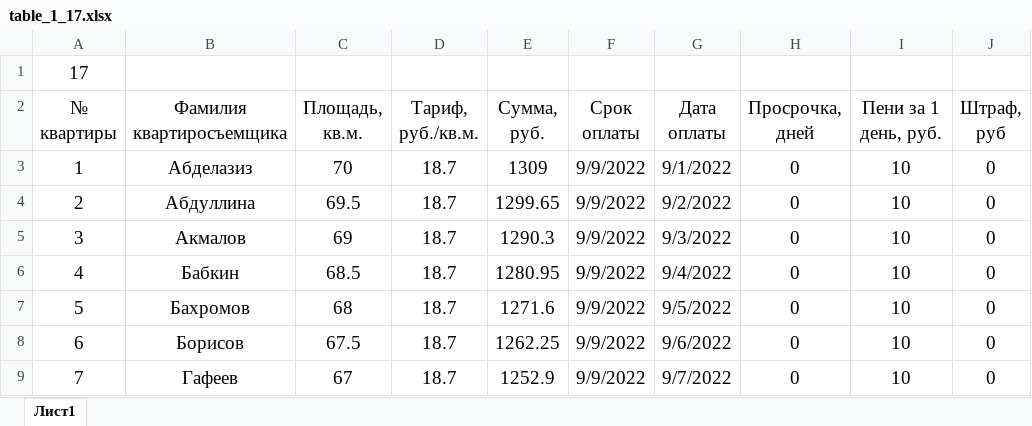
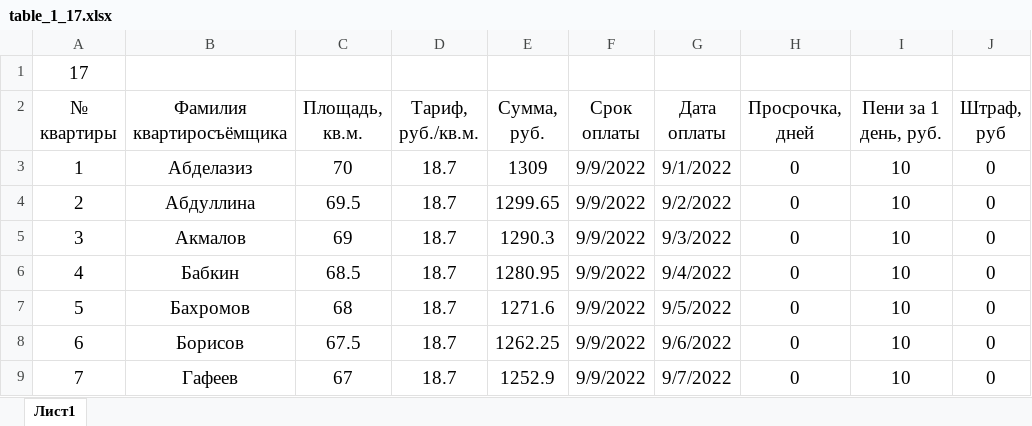
Before and after one commit to Ilya-Petrovich/IT_LR, an Excel workbook: LR3/table_1_17.xlsx, sheet Лист1, drawn as a sheet; only a part is shown; values as stored, in another font and other column widths than the file's, no borders; the diff names each change by its address in the sheet, - before the commit and + after, or states it on an @@ line.

Commit message:
Changed

```diff
--- a/LR3/table_1_17.xlsx (sheet Лист1)
+++ b/LR3/table_1_17.xlsx (sheet Лист1)
-B2: Фамилия квартиросъемщика
+B2: Фамилия квартиросъёмщика
```
